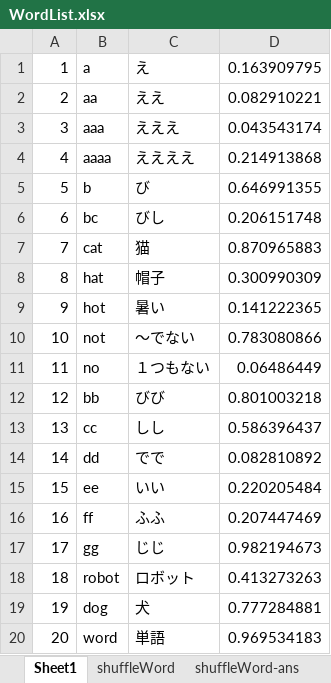
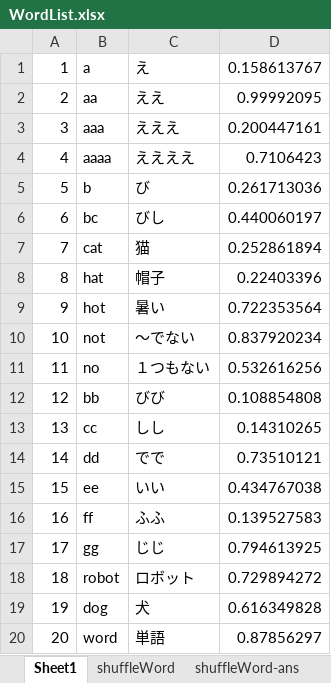
Before and after one commit to Yuya-Sakai-UEC/WordTest, an Excel workbook: WordList.xlsx, sheet Sheet1, drawn as a sheet; values as stored, in another font and other column widths than the file's, no borders; the diff names each change by its address in the sheet, - before the commit and + after, or states it on an @@ line.

```diff
--- a/WordList.xlsx (sheet Sheet1)
+++ b/WordList.xlsx (sheet Sheet1)
-D1: 0.163909795
+D1: 0.158613767
-D2: 0.082910221
+D2: 0.99992095
-D3: 0.043543174
+D3: 0.200447161
-D4: 0.214913868
+D4: 0.7106423
-D5: 0.646991355
+D5: 0.261713036
-D6: 0.206151748
+D6: 0.440060197
-D7: 0.870965883
+D7: 0.252861894
-D8: 0.300990309
+D8: 0.22403396
-D9: 0.141222365
+D9: 0.722353564
-D10: 0.783080866
+D10: 0.837920234
-D11: 0.06486449
+D11: 0.532616256
-D12: 0.801003218
+D12: 0.108854808
-D13: 0.586396437
+D13: 0.14310265
-D14: 0.082810892
+D14: 0.73510121
-D15: 0.220205484
+D15: 0.434767038
-D16: 0.207447469
+D16: 0.139527583
-D17: 0.982194673
+D17: 0.794613925
-D18: 0.413273263
+D18: 0.729894272
-D19: 0.777284881
+D19: 0.616349828
-D20: 0.969534183
+D20: 0.87856297
```
Also changed, not shown: sheet shuffleWord, sheet shuffleWord-ans, 1 other file.
